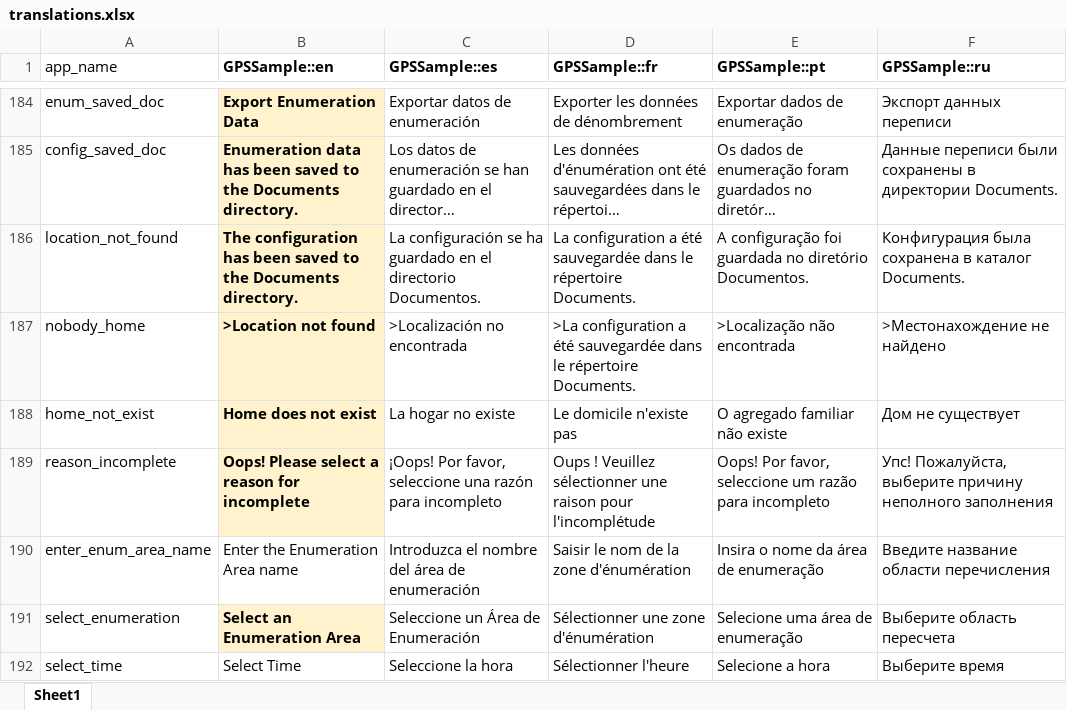
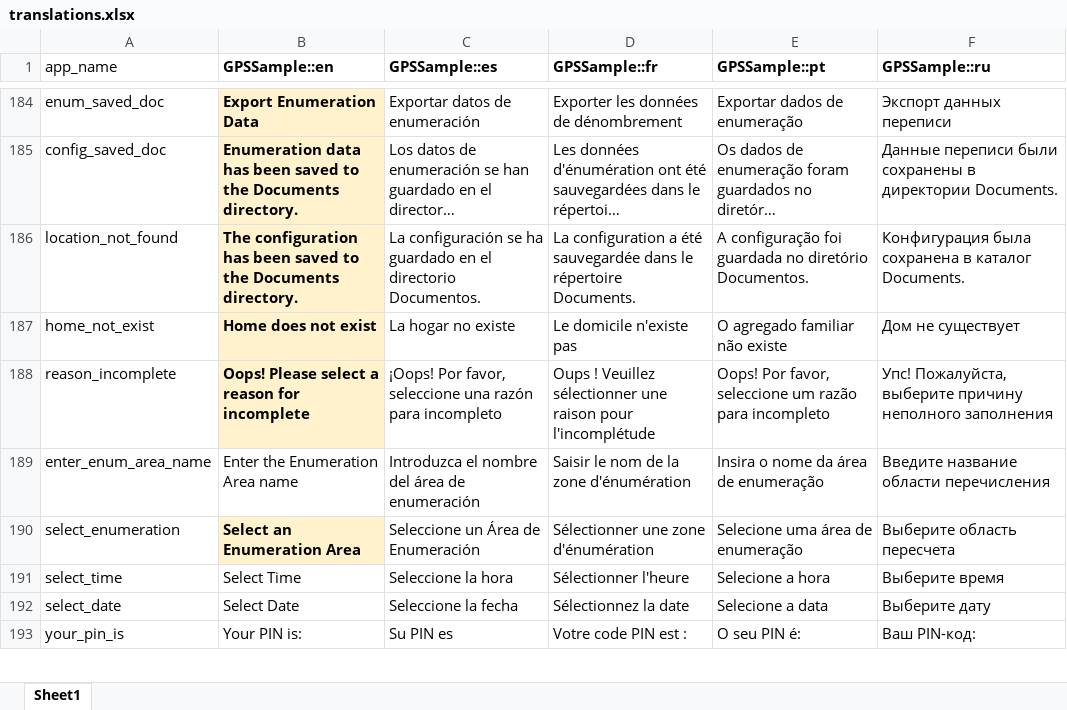
Before and after one commit to GPS-Sample/GPS-Sample, an Excel workbook: translations/translations.xlsx, sheet Sheet1, drawn as a sheet; only a part is shown, gaps mark what is left out; the shorter side is filled out with more unchanged rows; long unchanged cells end in …; values as stored, in another font and other column widths than the file's, no borders; the diff names each change by its address in the sheet, - before the commit and + after, or states it on an @@ line.

```diff
--- a/translations/translations.xlsx (sheet Sheet1)
+++ b/translations/translations.xlsx (sheet Sheet1)
-row 187: nobody_home | >Location not found | >Localización no encontrada | >La configuration a été sauvegardée dans le répertoire Documents. | >Localização não encontrada | >Местонахождение не найдено
```
Also changed, not shown: 3 other files.
